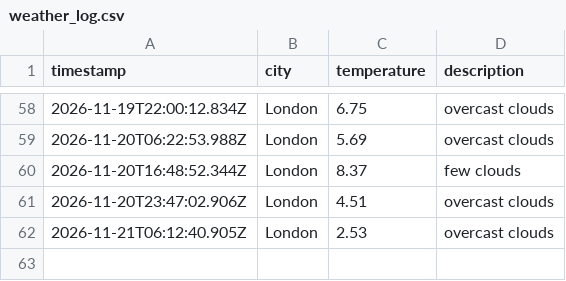
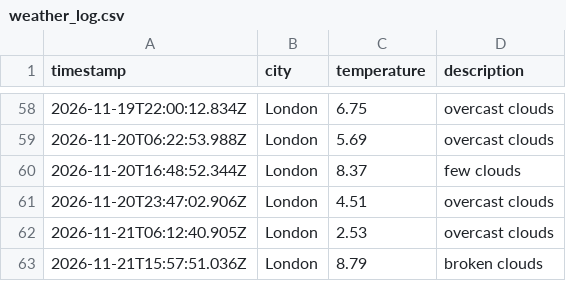
Before and after one commit to moniafavaro/weather_dataOps, a CSV file: data/weather_log.csv, drawn as a sheet; only a part is shown, gaps mark what is left out.

```diff
--- a/data/weather_log.csv
+++ b/data/weather_log.csv
@@ -62 +62,2 @@ timestamp,city,temperature,description
 2026-11-21T06:12:40.905Z,London,2.53,overcast clouds
+2026-11-21T15:57:51.036Z,London,8.79,broken clouds
```
Also changed, not shown: 1 other file.
